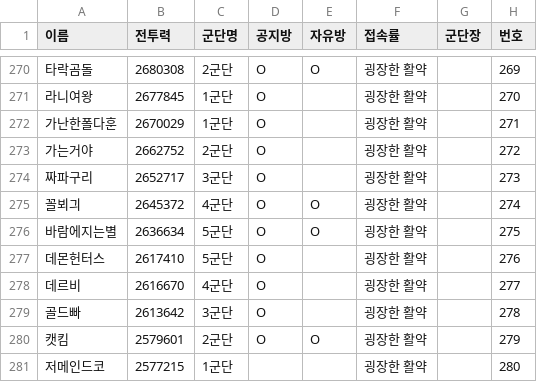
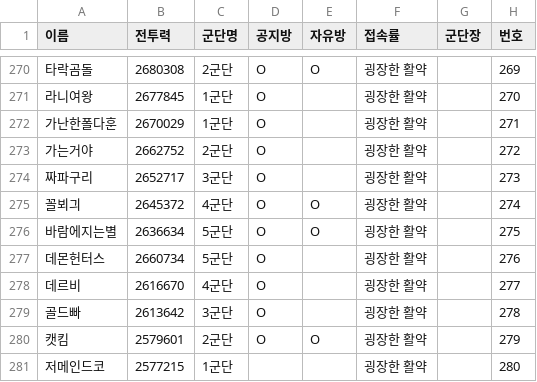
Before and after one commit to wnsduddl04/LM, a CSV file: members.csv, drawn as a sheet; only a part is shown, gaps mark what is left out; the diff names each change by its address in the sheet, - before the commit and + after, or states it on an @@ line.

Commit message:
Add files via upload

```diff
--- a/members.csv
+++ b/members.csv
-B277 (전투력): 2617410
+B277 (전투력): 2660734
```
